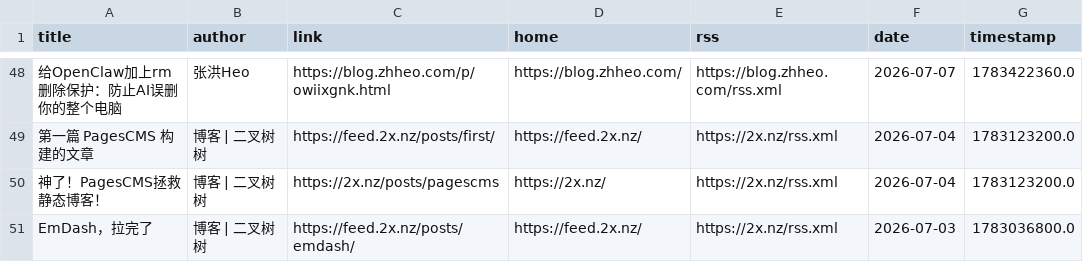
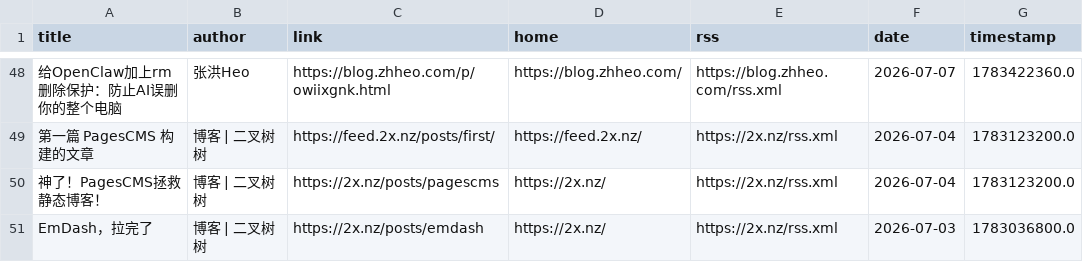
Before and after one commit to Moretti815/rssblog-source, a CSV file: all/1.csv, drawn as a sheet; only a part is shown, gaps mark what is left out; the diff names each change by its address in the sheet, - before the commit and + after, or states it on an @@ line.

```diff
--- a/all/1.csv
+++ b/all/1.csv
-C51 (link): https://feed.2x.nz/posts/emdash/
+C51 (link): https://2x.nz/posts/emdash
-D51 (home): https://feed.2x.nz/
+D51 (home): https://2x.nz/
```
Also changed, not shown: all/10.csv, all/11.csv, 36 other files.
